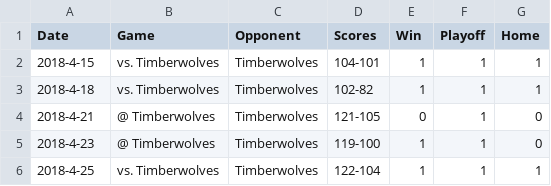
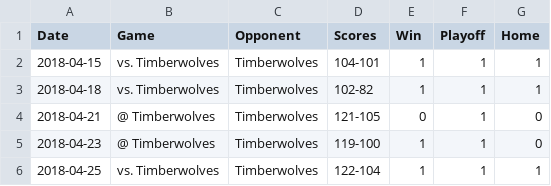
Before and after one commit to yingyuhsieh/data, a CSV file: games.csv, drawn as a sheet.

Commit message:
Fix date format

```diff
--- a/games.csv
+++ b/games.csv
@@ -1,6 +1,6 @@
 Date	Game	Opponent	Scores	Win	Playoff	Home
-2018-4-15	vs. Timberwolves	Timberwolves	104-101	1	1	1
-2018-4-18	vs. Timberwolves	Timberwolves	102-82	1	1	1
-2018-4-21	@ Timberwolves	Timberwolves	121-105	0	1	0
-2018-4-23	@ Timberwolves	Timberwolves	119-100	1	1	0
-2018-4-25	vs. Timberwolves	Timberwolves	122-104	1	1	1
+2018-04-15	vs. Timberwolves	Timberwolves	104-101	1	1	1
+2018-04-18	vs. Timberwolves	Timberwolves	102-82	1	1	1
+2018-04-21	@ Timberwolves	Timberwolves	121-105	0	1	0
+2018-04-23	@ Timberwolves	Timberwolves	119-100	1	1	0
+2018-04-25	vs. Timberwolves	Timberwolves	122-104	1	1	1
```
